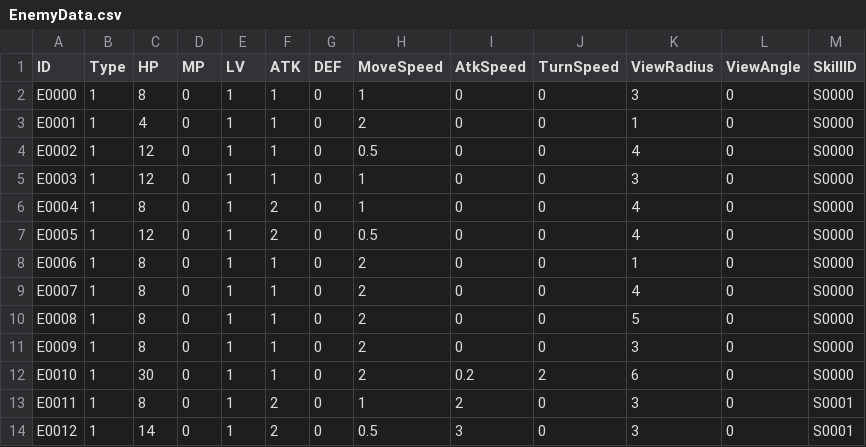
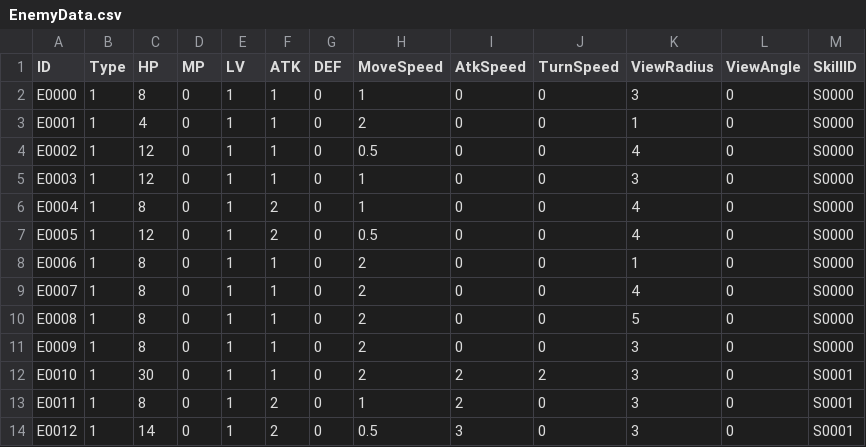
Before and after one commit to Rechaki/Vengeance, a CSV file: Assets/Resources/CSV/EnemyData.csv, drawn as a sheet.

```diff
--- a/Assets/Resources/CSV/EnemyData.csv
+++ b/Assets/Resources/CSV/EnemyData.csv
@@ -11,3 +11,3 @@ E0008,1,8,0,1,1,0,2,0,0,5,0,S0000
 E0009,1,8,0,1,1,0,2,0,0,3,0,S0000
-E0010,1,30,0,1,1,0,2,0.2,2,6,0,S0000
+E0010,1,30,0,1,1,0,2,2,2,3,0,S0001
 E0011,1,8,0,1,2,0,1,2,0,3,0,S0001
```
Also changed, not shown: 6 other files.
